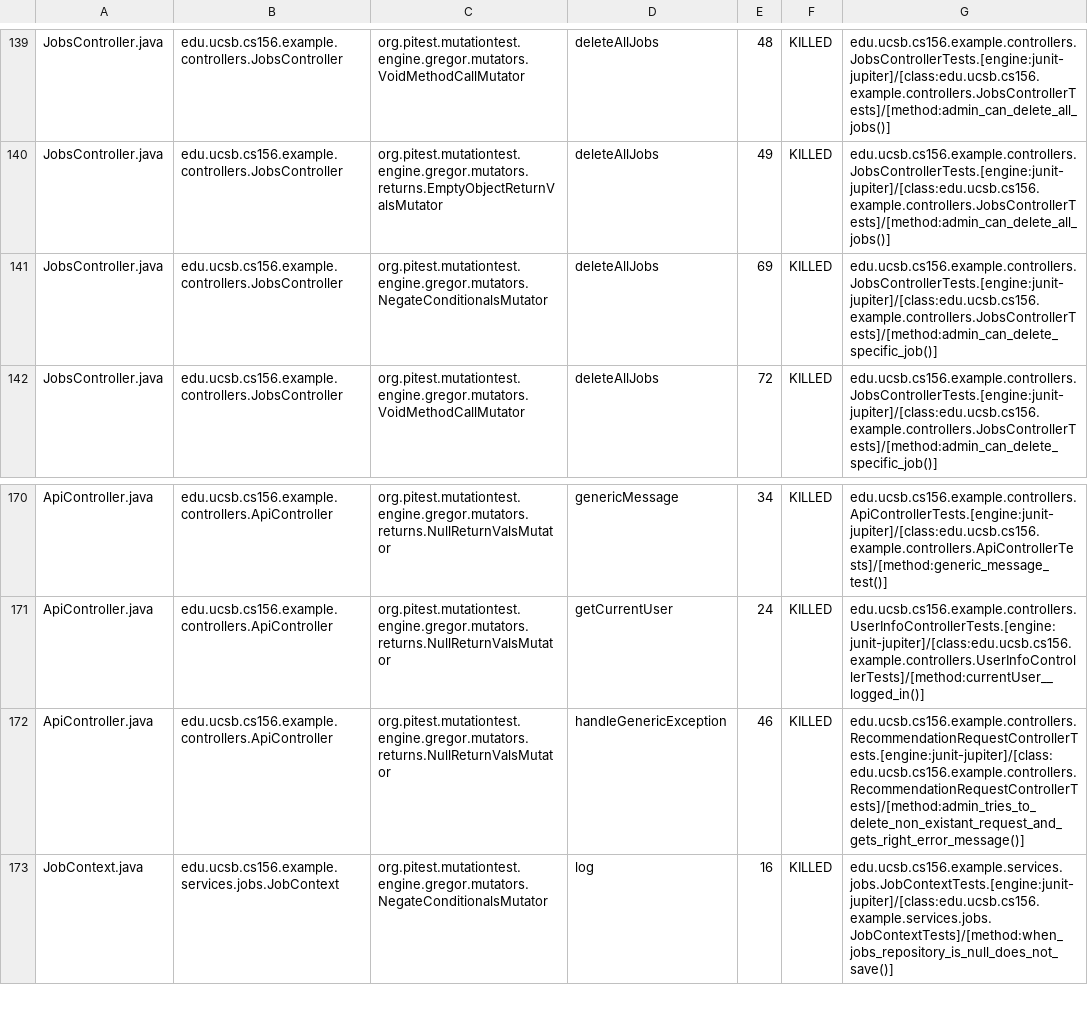
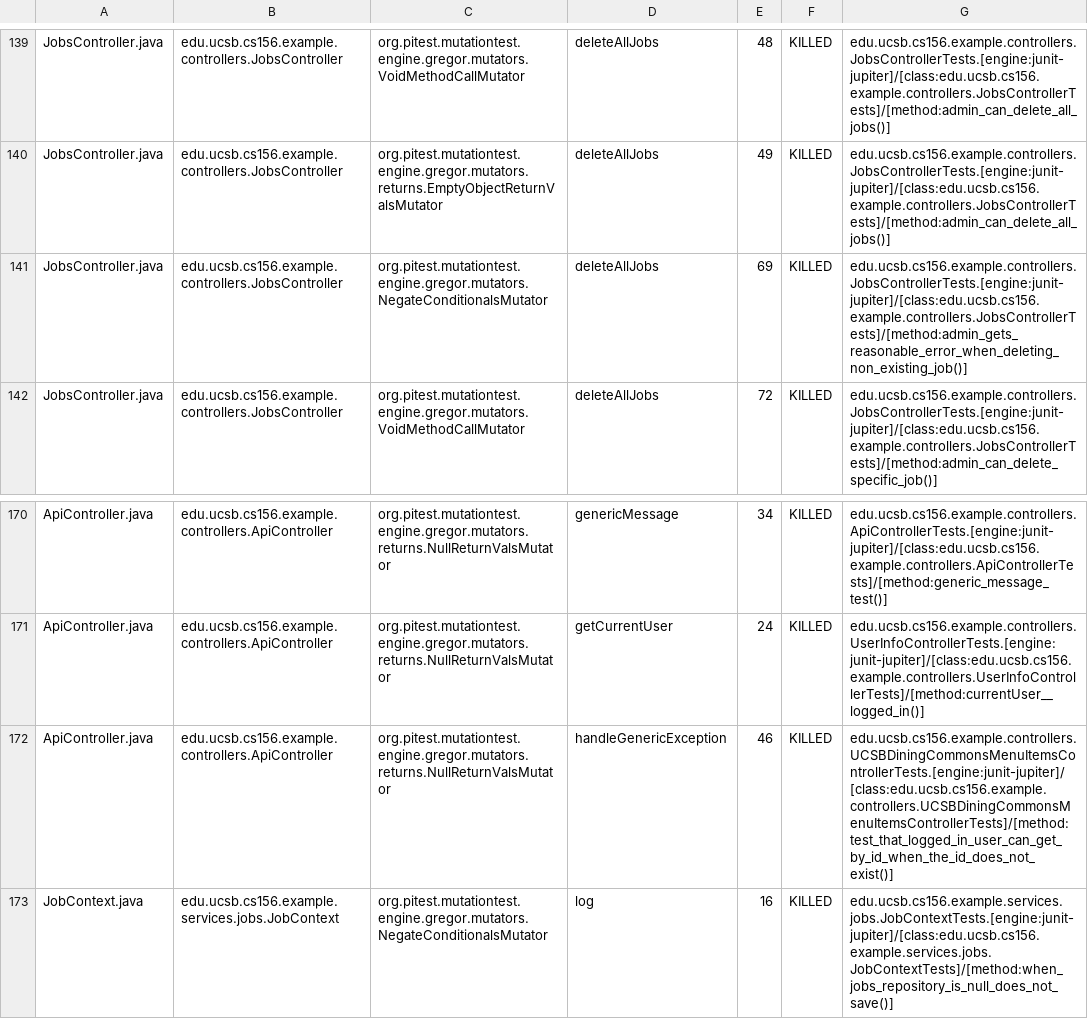
Before and after one commit to ucsb-cs156-f25/team01-f25-05, a CSV file: prs/77/pitest/mutations.csv, drawn as a sheet; only a part is shown, gaps mark what is left out.

Commit message:
Deploying to gh-pages from @ ucsb-cs156-f25/team01-f25-05@30f72c9cd491b3bf8f65d3483f8847cfd0bb472c 🚀

```diff
--- a/prs/77/pitest/mutations.csv
+++ b/prs/77/pitest/mutations.csv
@@ -140,3 +140,3 @@ JobsController.java,edu.ucsb.cs156.example.controllers.JobsController,org.pitest
 JobsController.java,edu.ucsb.cs156.example.controllers.JobsController,org.pitest.mutationtest.engine.gregor.mutators.returns.EmptyObjectReturnValsMutator,deleteAllJobs,49,KILLED,edu.ucsb.cs156.example.controllers.JobsControllerTests.[engine:junit-jupiter]/[class:edu.ucsb.cs156.example.controllers.JobsControllerTests]/[method:admin_can_delete_all_jobs()]
-JobsController.java,edu.ucsb.cs156.example.controllers.JobsController,org.pitest.mutationtest.engine.gregor.mutators.NegateConditionalsMutator,deleteAllJobs,69,KILLED,edu.ucsb.cs156.example.controllers.JobsControllerTests.[engine:junit-jupiter]/[class:edu.ucsb.cs156.example.controllers.JobsControllerTests]/[method:admin_can_delete_specific_job()]
+JobsController.java,edu.ucsb.cs156.example.controllers.JobsController,org.pitest.mutationtest.engine.gregor.mutators.NegateConditionalsMutator,deleteAllJobs,69,KILLED,edu.ucsb.cs156.example.controllers.JobsControllerTests.[engine:junit-jupiter]/[class:edu.ucsb.cs156.example.controllers.JobsControllerTests]/[method:admin_gets_reasonable_error_when_deleting_non_existing_job()]
 JobsController.java,edu.ucsb.cs156.example.controllers.JobsController,org.pitest.mutationtest.engine.gregor.mutators.VoidMethodCallMutator,deleteAllJobs,72,KILLED,edu.ucsb.cs156.example.controllers.JobsControllerTests.[engine:junit-jupiter]/[class:edu.ucsb.cs156.example.controllers.JobsControllerTests]/[method:admin_can_delete_specific_job()]
@@ -171,3 +171,3 @@ ApiController.java,edu.ucsb.cs156.example.controllers.ApiController,org.pitest.m
 ApiController.java,edu.ucsb.cs156.example.controllers.ApiController,org.pitest.mutationtest.engine.gregor.mutators.returns.NullReturnValsMutator,getCurrentUser,24,KILLED,edu.ucsb.cs156.example.controllers.UserInfoControllerTests.[engine:junit-jupiter]/[class:edu.ucsb.cs156.example.controllers.UserInfoControllerTests]/[method:currentUser__logged_in()]
-ApiController.java,edu.ucsb.cs156.example.controllers.ApiController,org.pitest.mutationtest.engine.gregor.mutators.returns.NullReturnValsMutator,handleGenericException,46,KILLED,edu.ucsb.cs156.example.controllers.RecommendationRequestControllerTests.[engine:junit-jupiter]/[class:edu.ucsb.cs156.example.controllers.RecommendationRequestControllerTests]/[method:admin_tries_to_delete_non_existant_request_and_gets_right_error_message()]
+ApiController.java,edu.ucsb.cs156.example.controllers.ApiController,org.pitest.mutationtest.engine.gregor.mutators.returns.NullReturnValsMutator,handleGenericException,46,KILLED,edu.ucsb.cs156.example.controllers.UCSBDiningCommonsMenuItemsControllerTests.[engine:junit-jupiter]/[class:edu.ucsb.cs156.example.controllers.UCSBDiningCommonsMenuItemsControllerTests]/[method:test_that_logged_in_user_can_get_by_id_when_the_id_does_not_exist()]
 JobContext.java,edu.ucsb.cs156.example.services.jobs.JobContext,org.pitest.mutationtest.engine.gregor.mutators.NegateConditionalsMutator,log,16,KILLED,edu.ucsb.cs156.example.services.jobs.JobContextTests.[engine:junit-jupiter]/[class:edu.ucsb.cs156.example.services.jobs.JobContextTests]/[method:when_jobs_repository_is_null_does_not_save()]
```
Also changed, not shown: 21 other files.
